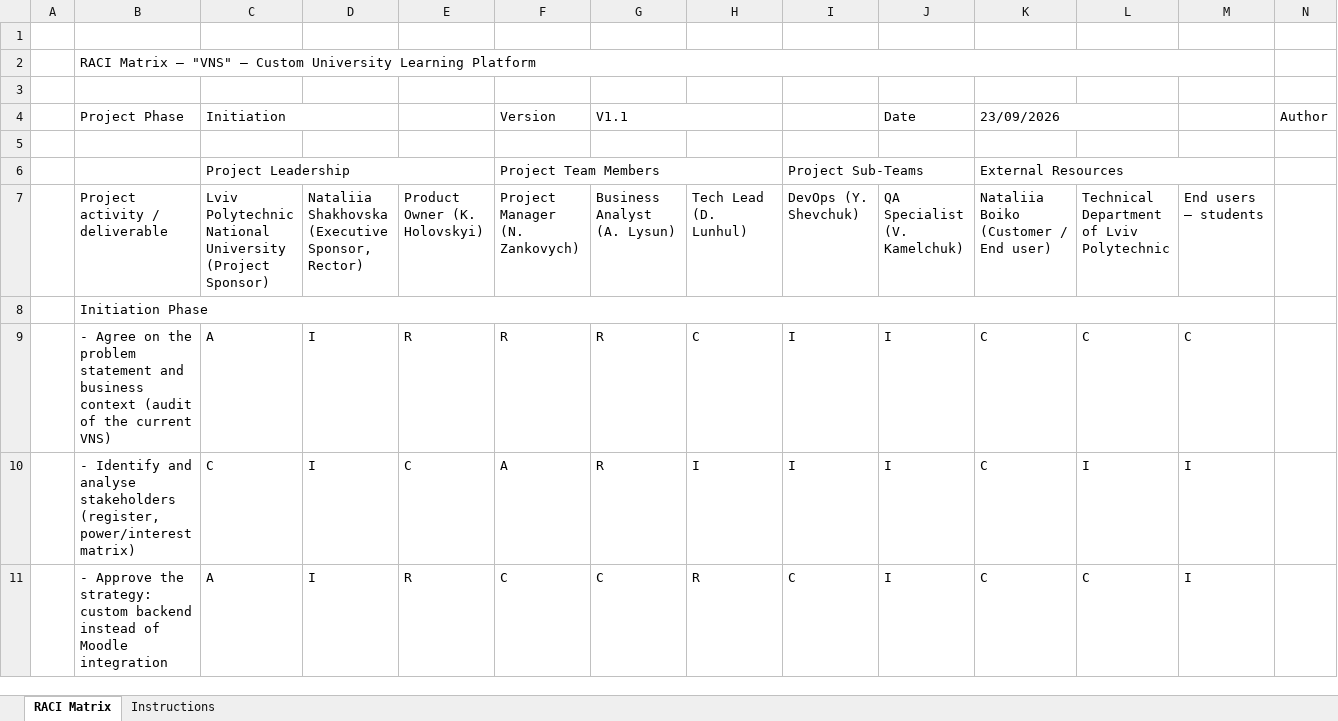
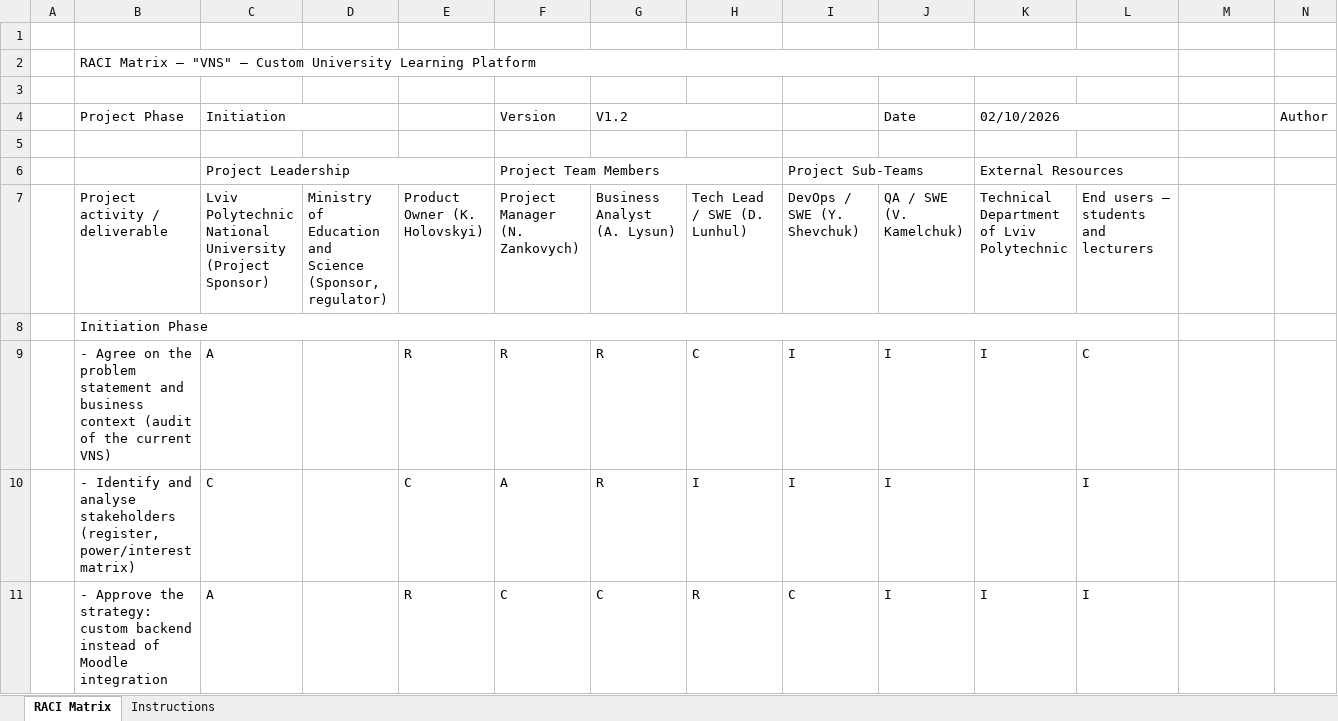
Before and after one commit to yarikshevchuk/business-analysis, an Excel workbook: BA/Part 1_Stakeholder Analysis amp Management-20260912/Done/AI/Artifacts/3. RACI Matrix_VNS.xlsx, sheet RACI Matrix, drawn as a sheet; only a part is shown; values as stored, in another font and other column widths than the file's, no cell formats; removed rows and columns are numbered as before the commit, all else as after; the diff covers the shown part only; the diff names each change by its address in the sheet, - before the commit and + after, or states it on an @@ line.

```diff
--- a/BA/Part 1_Stakeholder Analysis amp Management-20260912/Done/AI/Artifacts/3. RACI Matrix_VNS.xlsx (sheet RACI Matrix)
+++ b/BA/Part 1_Stakeholder Analysis amp Management-20260912/Done/AI/Artifacts/3. RACI Matrix_VNS.xlsx (sheet RACI Matrix)
-B2:M2 merged
+B2:L2 merged
-G4: V1.1
+G4: V1.2
-K4: 23/09/2026
+K4: 02/10/2026
-K6:M6 merged
+K6:L6 merged
-D7: Nataliia Shakhovska (Executive Sponsor, Rector)
+D7: Ministry of Education and Science (Sponsor, regulator)
-H7: Tech Lead (D. Lunhul)
+H7: Tech Lead / SWE (D. Lunhul)
-I7: DevOps (Y. Shevchuk)
+I7: DevOps / SWE (Y. Shevchuk)
-J7 (Date): QA Specialist (V. Kamelchuk)
+J7 (Date): QA / SWE (V. Kamelchuk)
-K7 (02/10/2026): Nataliia Boiko (Customer / End user)
+K7 (02/10/2026): Technical Department of Lviv Polytechnic
-L7: Technical Department of Lviv Polytechnic
+L7: End users — students and lecturers
-M7: End users — students
+M7: (empty)
-B8:M8 merged
+B8:L8 merged
-D9:D11: I
+D9:D11: (empty)
-K9 (02/10/2026): C
+K9 (02/10/2026): I
-M9: C
+M9: (empty)
-K10 (02/10/2026): C
+K10 (02/10/2026): (empty)
-M10:M11: I
+M10:M11: (empty)
-K11 (02/10/2026): C
+K11 (02/10/2026): I
-L11: C
+L11: I
```
Also changed, not shown: 1 added row, 103 edited cells and merged cells elsewhere in this sheet, sheet Instructions, cell formats, BA/Part 1_Stakeholder Analysis amp Management-20260912/Done/AI/Artifacts/1. Stakeholder Register_VNS.xlsx, BA/Part 1_Stakeholder Analysis amp Management-20260912/Done/AI/Artifacts/4. Communication Plan_VNS.xlsx, 5 other files.
